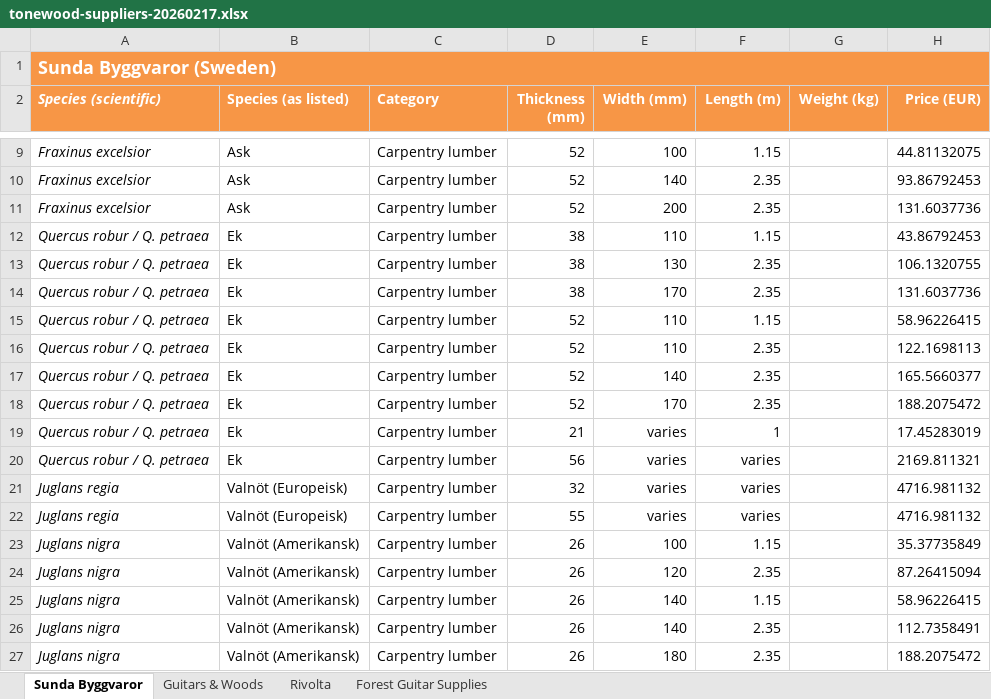
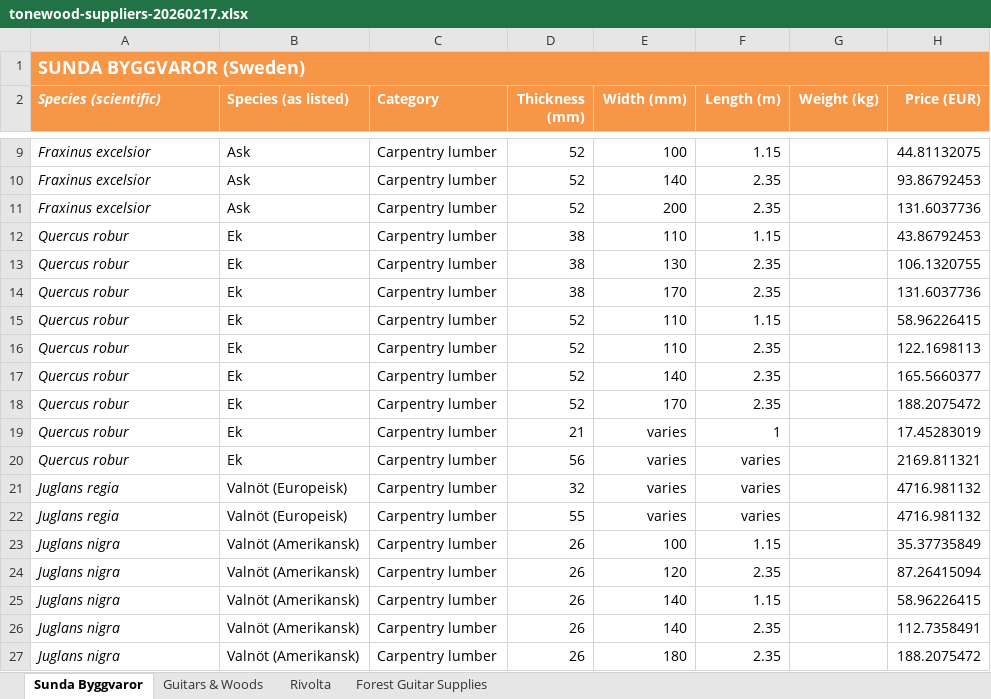
Before and after one commit to PawMarques/Luthia-App, an Excel workbook: data-sources/tonewood-suppliers-20260217.xlsx, sheet Sunda Byggvaror, drawn as a sheet; only a part is shown, gaps mark what is left out; values as stored, in another font and other column widths than the file's, no borders; charts and pictures not drawn; the diff names each change by its address in the sheet, - before the commit and + after, or states it on an @@ line.

Commit message:
data updates

```diff
--- a/data-sources/tonewood-suppliers-20260217.xlsx (sheet Sunda Byggvaror)
+++ b/data-sources/tonewood-suppliers-20260217.xlsx (sheet Sunda Byggvaror)
-A1 (Species (scientific)): Sunda Byggvaror (Sweden)
+A1 (Species (scientific)): SUNDA BYGGVAROR (Sweden)
-A12:A20 (Species (scientific)): Quercus robur / Q. petraea
+A12:A20 (Species (scientific)): Quercus robur
```
Also changed, not shown: sheet Rivolta, sheet Forest Guitar Supplies, sheet Guitars & Woods, charts or pictures, data-sources/tonewood-species.xlsx, 1 other file.
